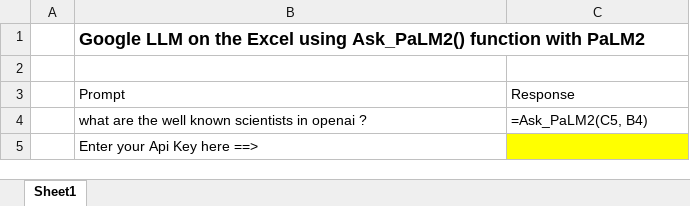
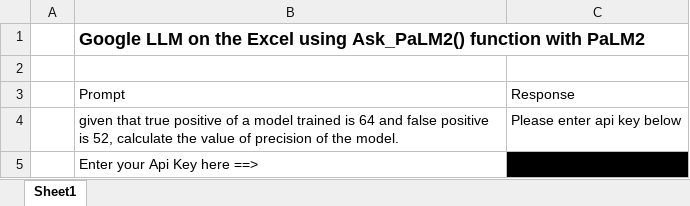
Before and after one commit to WingsMaker/ask_palm_vba, an Excel workbook: AskPaLM2.xlsm, sheet Sheet1, drawn as a sheet; only a part is shown; values as stored, in another font and other column widths than the file's, no borders; removed rows and columns are numbered as before the commit, all else as after; the diff covers the shown part only; the diff names each change by its address in the sheet, - before the commit and + after, or states it on an @@ line.

```diff
--- a/AskPaLM2.xlsm (sheet Sheet1)
+++ b/AskPaLM2.xlsm (sheet Sheet1)
-row 4:  | what are the well known scientists in openai ? | =Ask_PaLM2(C5, B4)
+row 4:  | given that true positive of a model trained is 64 and false positive is 52, calculate the value of precision of the model. | Please enter api key below
-C5 fill: #FFFF00
+C5 fill: #000000
```
Also changed, not shown: 2 removed rows elsewhere in this sheet, 1 other file.
